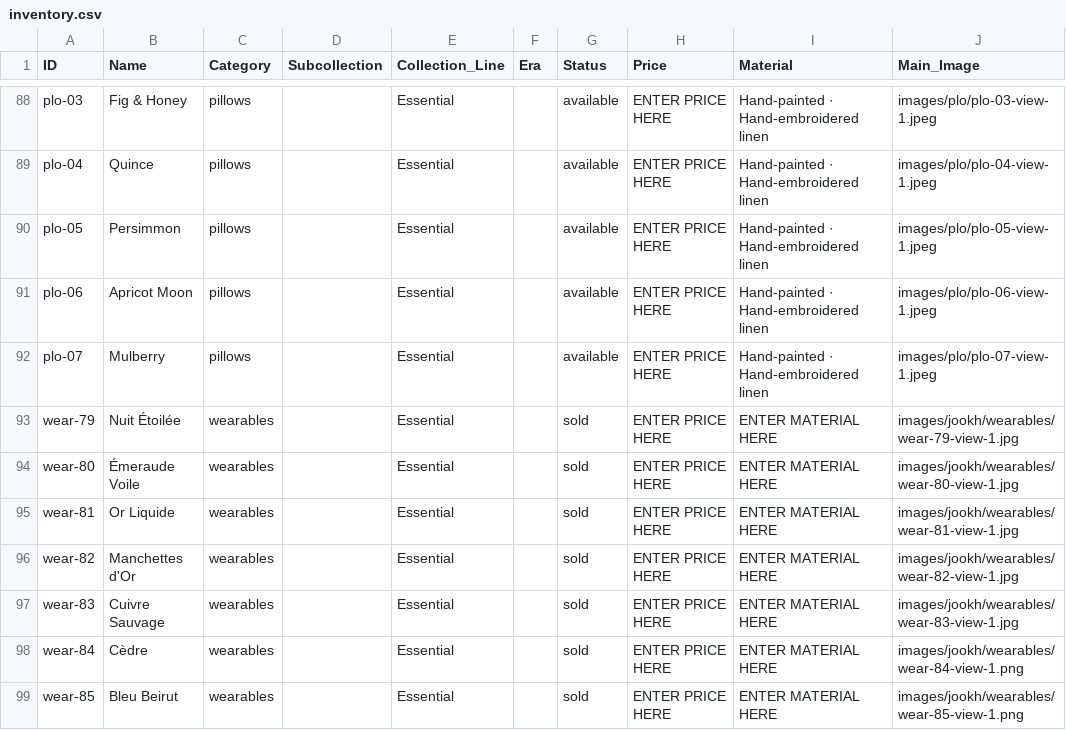
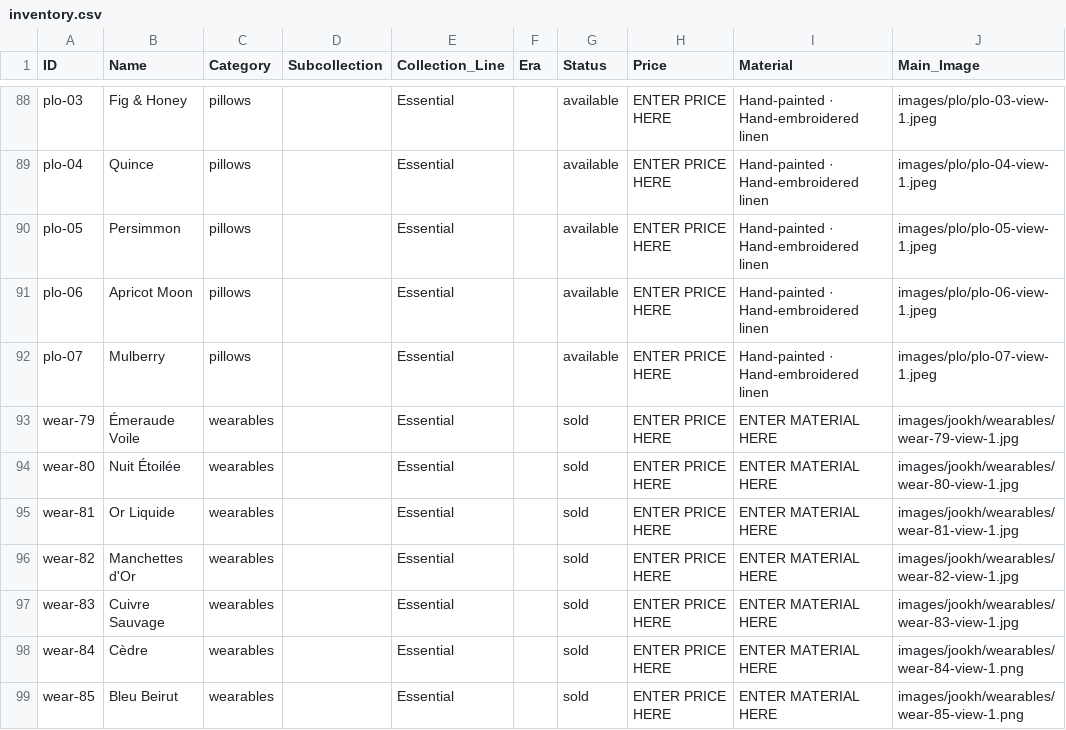
Before and after one commit to manalooo/Roulaharb, a CSV file: inventory.csv, drawn as a sheet; only a part is shown, gaps mark what is left out; the diff names each change by its address in the sheet, - before the commit and + after, or states it on an @@ line.

Commit message:
Swap wear-79 and wear-80 images and names

```diff
--- a/inventory.csv
+++ b/inventory.csv
-B93 (Name): Nuit Étoilée
+B93 (Name): Émeraude Voile
-B94 (Name): Émeraude Voile
+B94 (Name): Nuit Étoilée
```
Also changed, not shown: 11 other files.
